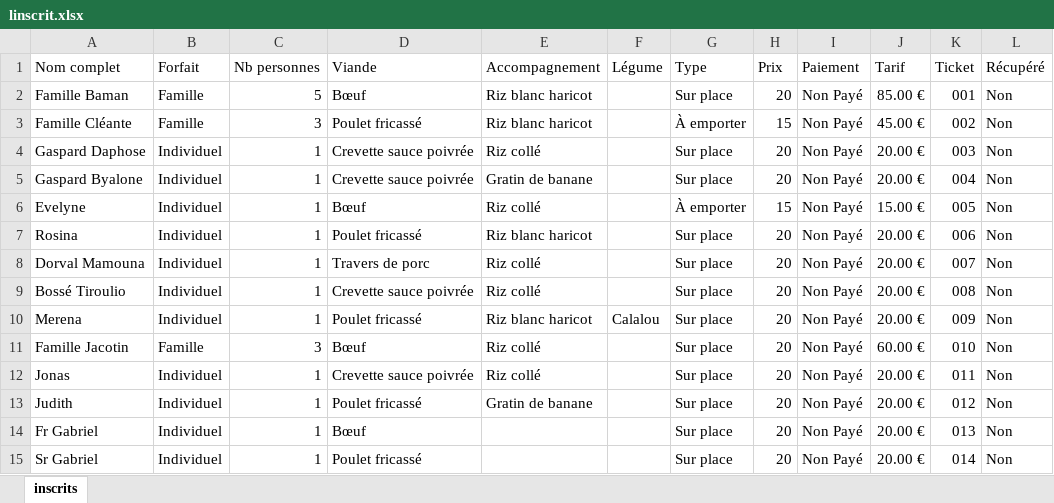
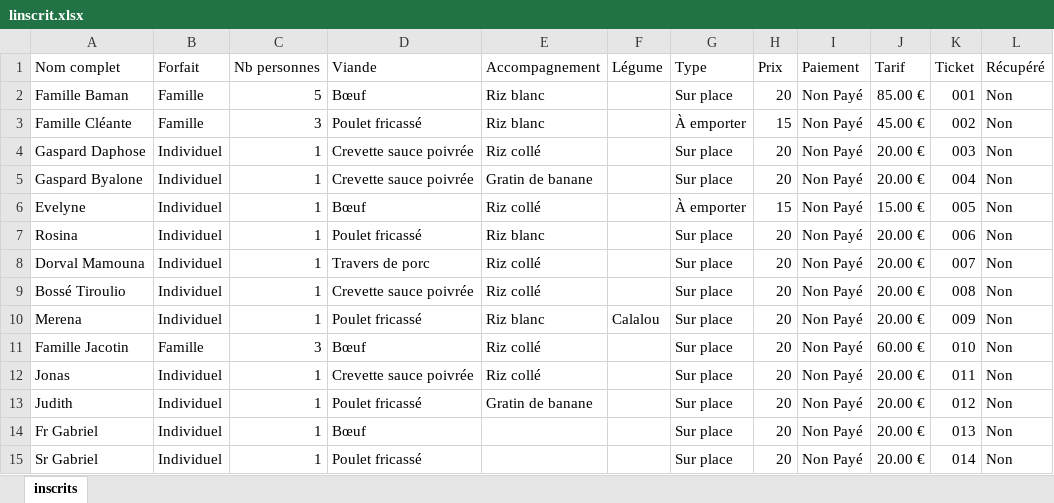
Before and after one commit to beaudelaire1/vente-gdj, an Excel workbook: linscrit.xlsx, sheet inscrits, drawn as a sheet; only a part is shown; values as stored, in another font and other column widths than the file's, no borders; conditional formats not drawn; the diff covers the shown part only; the diff names each change by its address in the sheet, - before the commit and + after, or states it on an @@ line.

Commit message:
fix: normalize Excel - Riz blanc haricot -> Riz blanc, add Ursul Gurant + Kimie (88 commandes)

```diff
--- a/linscrit.xlsx (sheet inscrits)
+++ b/linscrit.xlsx (sheet inscrits)
-E2:E3 (Accompagnement): Riz blanc haricot
+E2:E3 (Accompagnement): Riz blanc
-E7 (Accompagnement): Riz blanc haricot
+E7 (Accompagnement): Riz blanc
-E10 (Accompagnement): Riz blanc haricot
+E10 (Accompagnement): Riz blanc
```
Also changed, not shown: 2 added rows and 8 edited cells elsewhere in this sheet.
